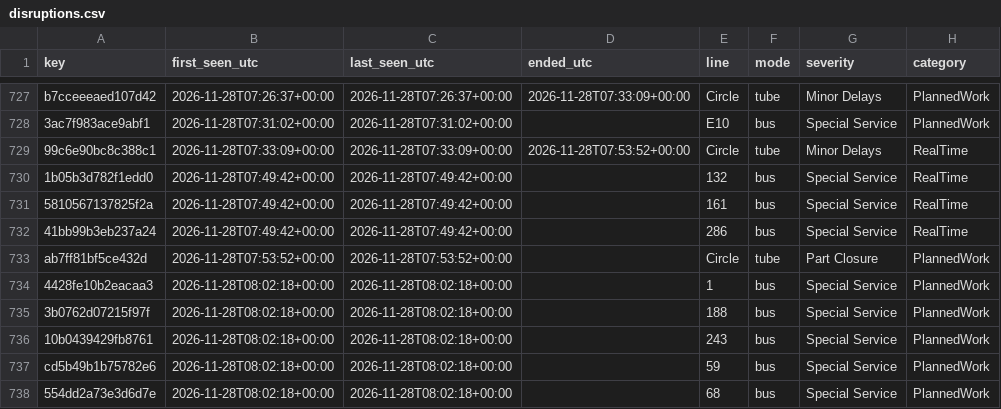
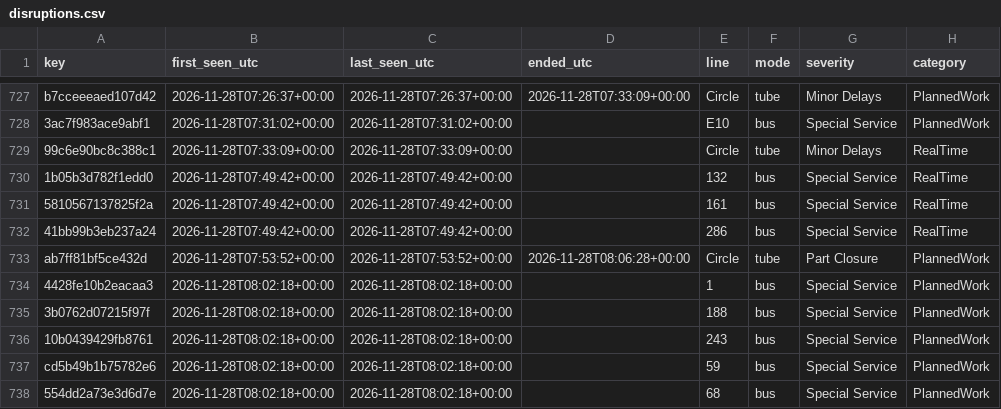
Before and after one commit to amiralichalabi/TfL_report, a CSV file: disruptions.csv, drawn as a sheet; only a part is shown, gaps mark what is left out; the diff names each change by its address in the sheet, - before the commit and + after, or states it on an @@ line.

Commit message:
update disruptions

```diff
--- a/disruptions.csv
+++ b/disruptions.csv
-D729 (ended_utc): 2026-11-28T07:53:52+00:00
+D729 (ended_utc): (empty)
-D733 (ended_utc): (empty)
+D733 (ended_utc): 2026-11-28T08:06:28+00:00
```
Also changed, not shown: 1 other file.
